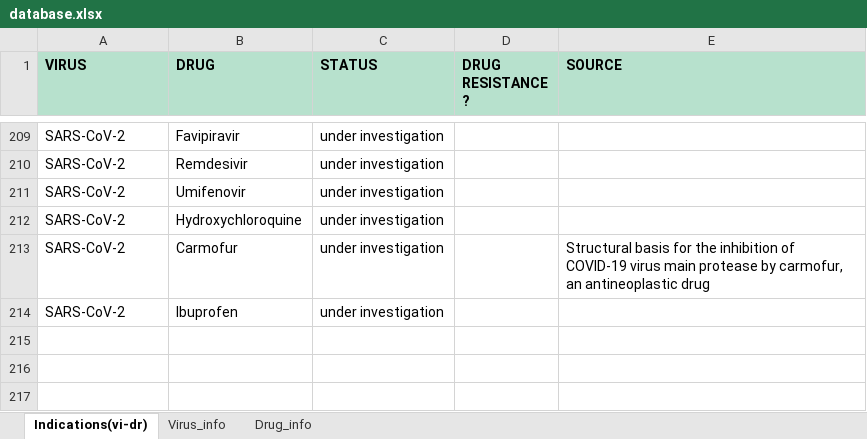
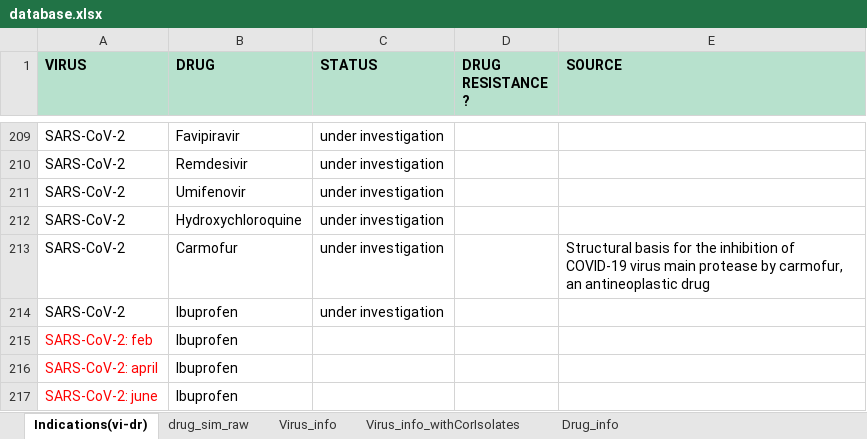
Before and after one commit to aanchalMongia/DVA, an Excel workbook: data_raw/database.xlsx, sheet Indications(vi-dr), drawn as a sheet; only a part is shown, gaps mark what is left out; values as stored, in another font and other column widths than the file's, no borders; charts and pictures not drawn; the diff names each change by its address in the sheet, - before the commit and + after, or states it on an @@ line.

Commit message:
update files for top 10 drug predictions over 3 nCov isolates

```diff
--- a/data_raw/database.xlsx (sheet Indications(vi-dr))
+++ b/data_raw/database.xlsx (sheet Indications(vi-dr))
+sheet tab: drug_sim_raw
+sheet tab: Virus_info_withCorIsolates
+row 215: SARS-CoV-2: feb | Ibuprofen
+row 216: SARS-CoV-2: april | Ibuprofen
+row 217: SARS-CoV-2: june | Ibuprofen
```
Also changed, not shown: sheet Virus_info, charts or pictures, 9 other files.
